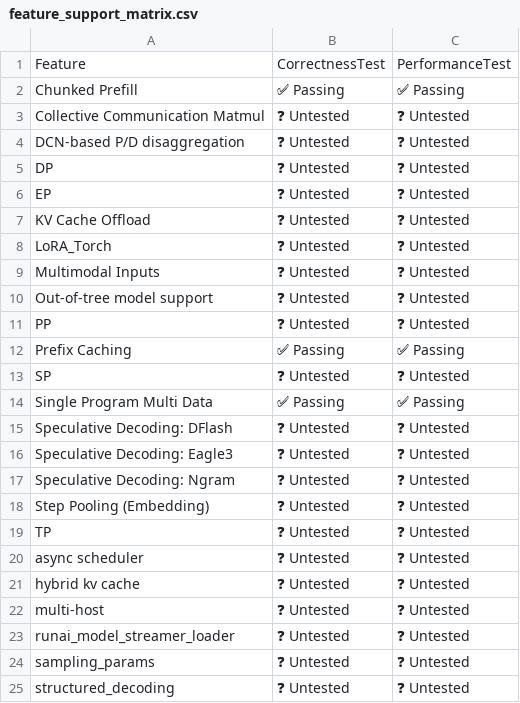
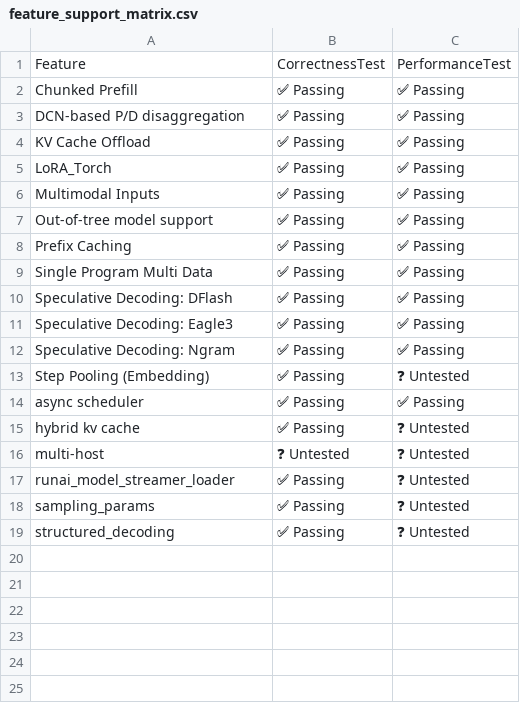
Before and after one commit to vllm-project/tpu-inference, a CSV file: support_matrices/nightly/v6e/flax_nnx/feature_support_matrix.csv, drawn as a sheet.

```diff
--- a/support_matrices/nightly/v6e/flax_nnx/feature_support_matrix.csv
+++ b/support_matrices/nightly/v6e/flax_nnx/feature_support_matrix.csv
@@ -2,24 +2,18 @@ Feature,CorrectnessTest,PerformanceTest
 "Chunked Prefill",✅ Passing,✅ Passing
-"Collective Communication Matmul",❓ Untested,❓ Untested
-"DCN-based P/D disaggregation",❓ Untested,❓ Untested
-"DP",❓ Untested,❓ Untested
-"EP",❓ Untested,❓ Untested
-"KV Cache Offload",❓ Untested,❓ Untested
-"LoRA_Torch",❓ Untested,❓ Untested
-"Multimodal Inputs",❓ Untested,❓ Untested
-"Out-of-tree model support",❓ Untested,❓ Untested
-"PP",❓ Untested,❓ Untested
+"DCN-based P/D disaggregation",✅ Passing,✅ Passing
+"KV Cache Offload",✅ Passing,✅ Passing
+"LoRA_Torch",✅ Passing,✅ Passing
+"Multimodal Inputs",✅ Passing,✅ Passing
+"Out-of-tree model support",✅ Passing,✅ Passing
 "Prefix Caching",✅ Passing,✅ Passing
-"SP",❓ Untested,❓ Untested
 "Single Program Multi Data",✅ Passing,✅ Passing
-"Speculative Decoding: DFlash",❓ Untested,❓ Untested
-"Speculative Decoding: Eagle3",❓ Untested,❓ Untested
-"Speculative Decoding: Ngram",❓ Untested,❓ Untested
-"Step Pooling (Embedding)",❓ Untested,❓ Untested
-"TP",❓ Untested,❓ Untested
-"async scheduler",❓ Untested,❓ Untested
-"hybrid kv cache",❓ Untested,❓ Untested
+"Speculative Decoding: DFlash",✅ Passing,✅ Passing
+"Speculative Decoding: Eagle3",✅ Passing,✅ Passing
+"Speculative Decoding: Ngram",✅ Passing,✅ Passing
+"Step Pooling (Embedding)",✅ Passing,❓ Untested
+"async scheduler",✅ Passing,✅ Passing
+"hybrid kv cache",✅ Passing,❓ Untested
 "multi-host",❓ Untested,❓ Untested
-"runai_model_streamer_loader",❓ Untested,❓ Untested
-"sampling_params",❓ Untested,❓ Untested
-"structured_decoding",❓ Untested,❓ Untested
+"runai_model_streamer_loader",✅ Passing,❓ Untested
+"sampling_params",✅ Passing,❓ Untested
+"structured_decoding",✅ Passing,❓ Untested
```
Also changed, not shown: support_matrices/nightly/v7x/flax_nnx/feature_support_matrix.csv, support_matrices/nightly/v7x/flax_nnx/kernel_support_matrix.csv, 3 other files.
